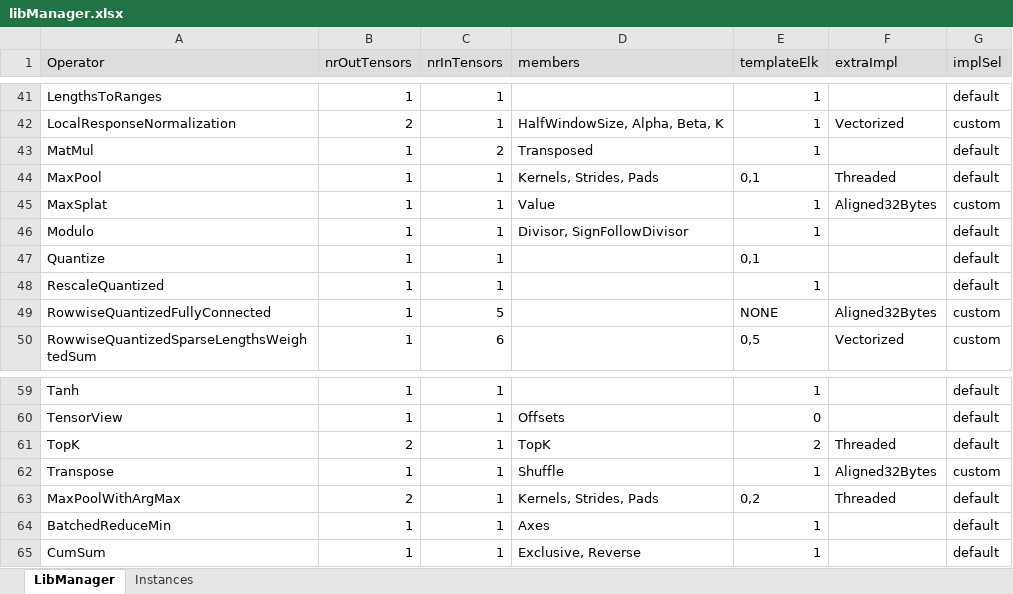
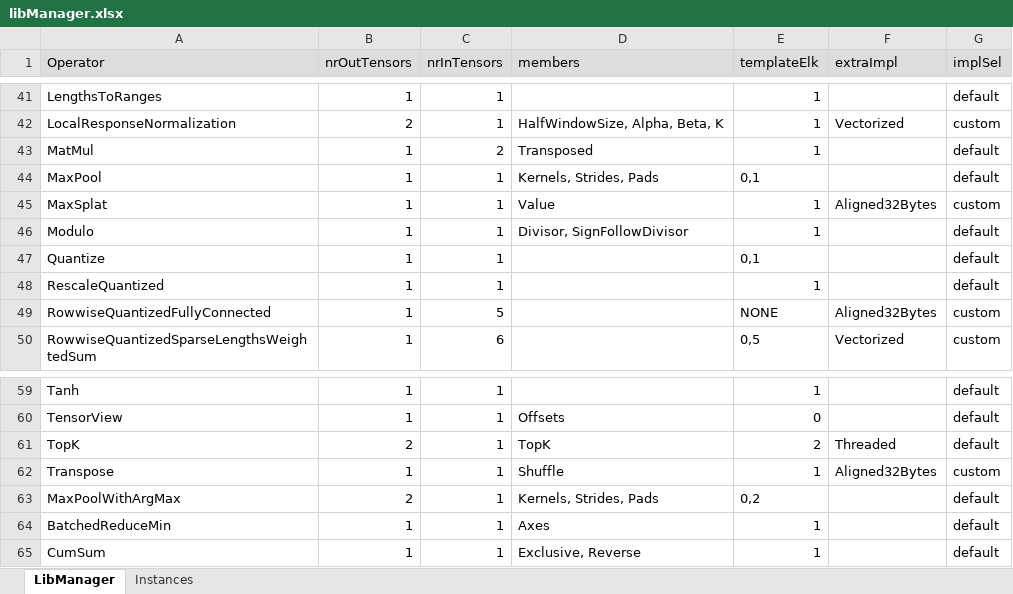
Before and after one commit to ubergarm/et-platform, an Excel workbook: dnn-library/scripts/libManager.xlsx, sheet LibManager, drawn as a sheet; only a part is shown, gaps mark what is left out; values as stored, in another font and other column widths than the file's, no borders; the diff names each change by its address in the sheet, - before the commit and + after, or states it on an @@ line.

```diff
--- a/dnn-library/scripts/libManager.xlsx (sheet LibManager)
+++ b/dnn-library/scripts/libManager.xlsx (sheet LibManager)
-F44 (extraImpl): Threaded
+F44 (extraImpl): (empty)
-F63 (extraImpl): Threaded
+F63 (extraImpl): (empty)
```
Also changed, not shown: dnn-library/scripts/cacheState.xlsx, 5 other files.
